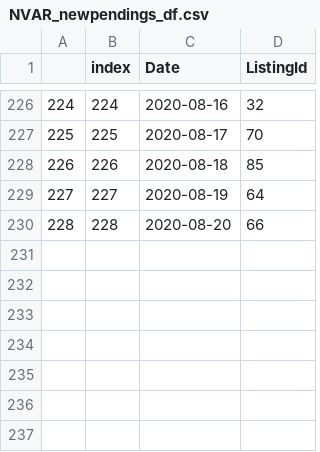
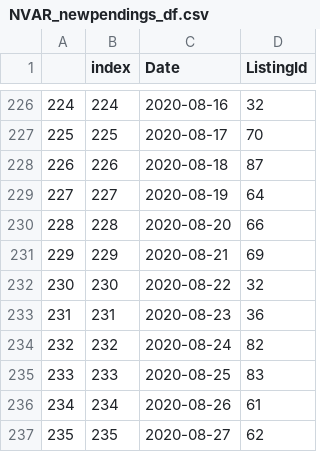
Before and after one commit to kwaters126/cra_nvar, a CSV file: NVAR_newpendings_df.csv, drawn as a sheet; only a part is shown, gaps mark what is left out.

```diff
--- a/NVAR_newpendings_df.csv
+++ b/NVAR_newpendings_df.csv
@@ -227,4 +227,11 @@
 225,225,2020-08-17,70
-226,226,2020-08-18,85
+226,226,2020-08-18,87
 227,227,2020-08-19,64
 228,228,2020-08-20,66
+229,229,2020-08-21,69
+230,230,2020-08-22,32
+231,231,2020-08-23,36
+232,232,2020-08-24,82
+233,233,2020-08-25,83
+234,234,2020-08-26,61
+235,235,2020-08-27,62
```
Also changed, not shown: nvar_newactives_df.csv.
